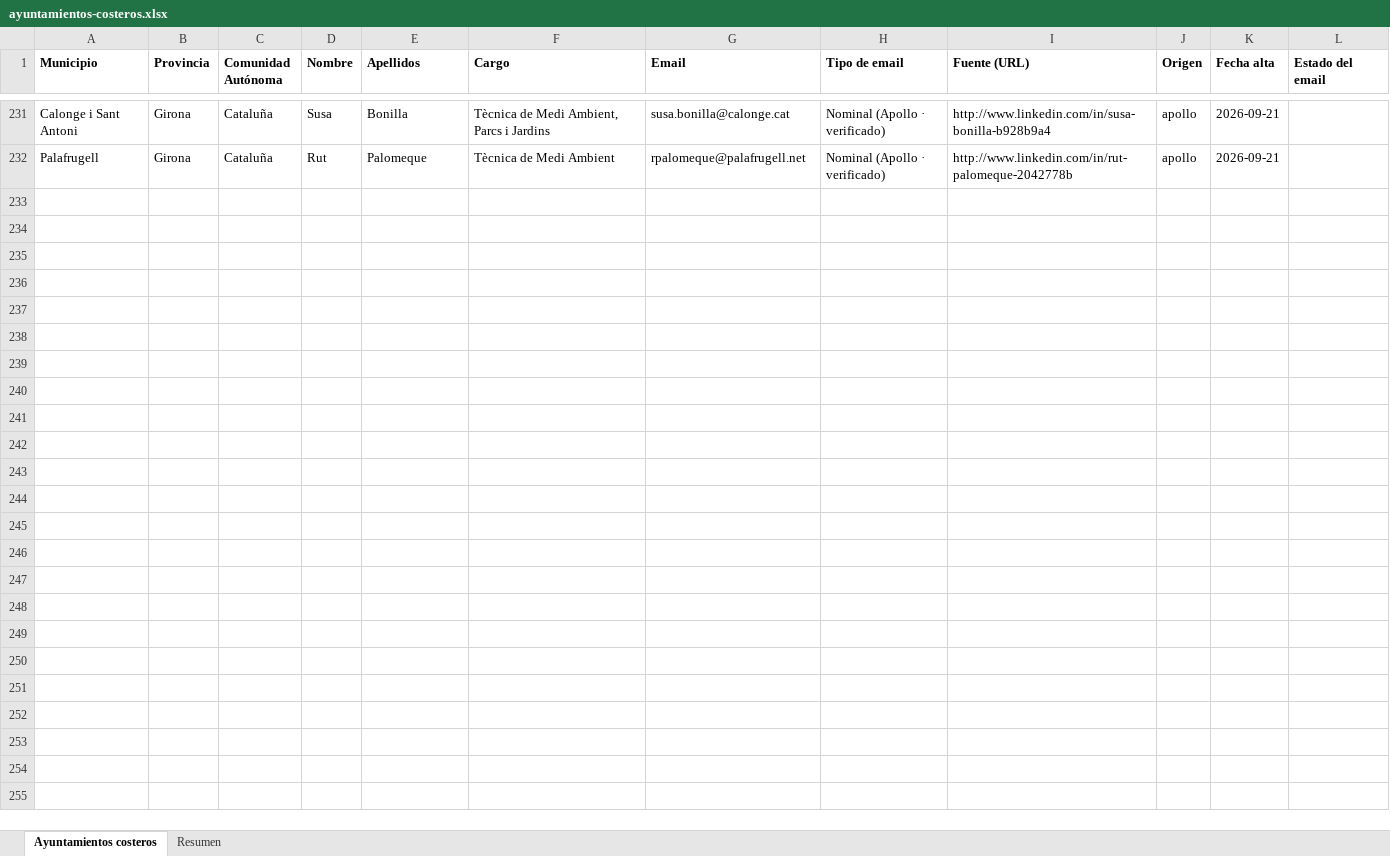
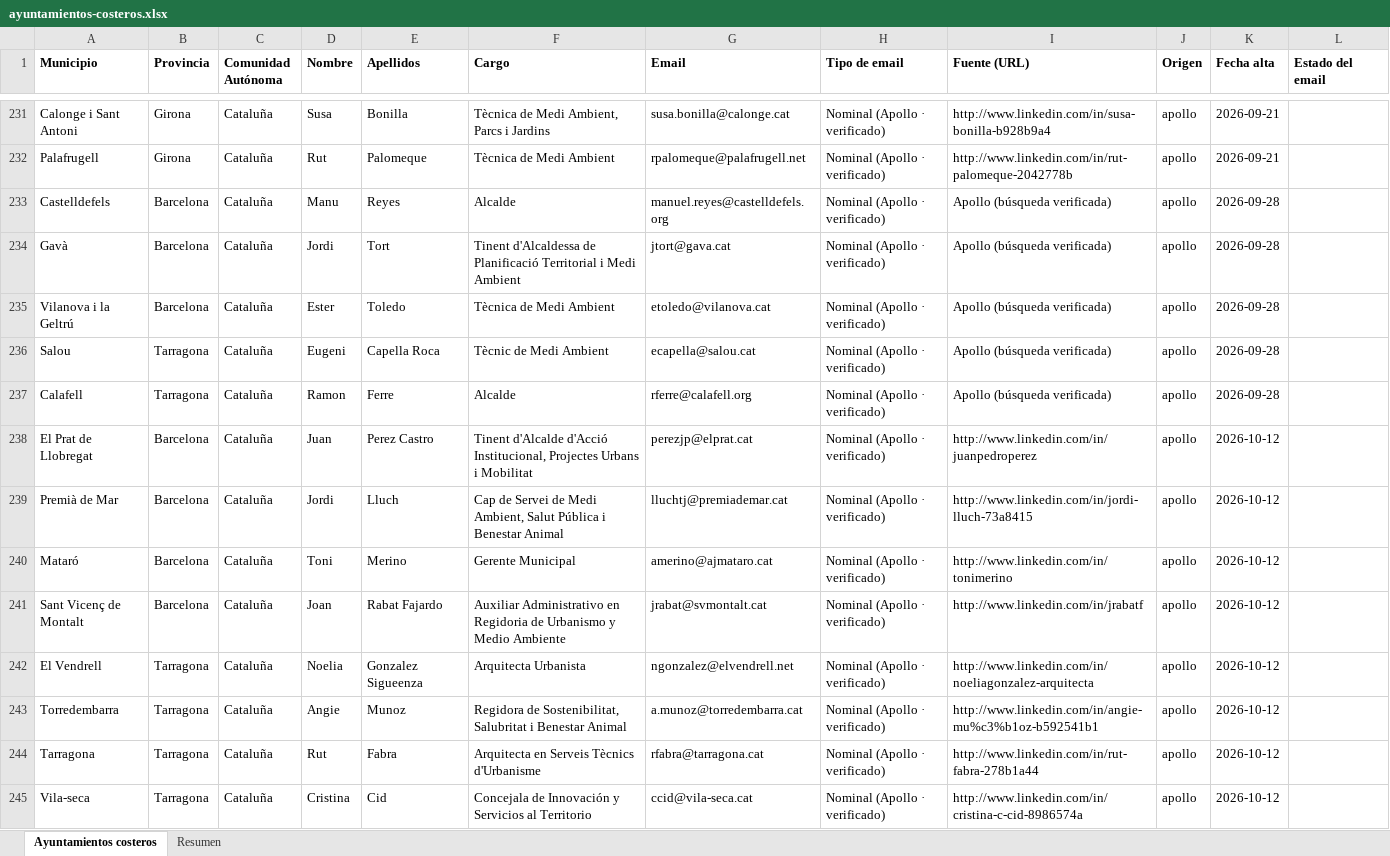
Before and after one commit to GravityWaveai/Estrategia-Mobiliario, an Excel workbook: data/ayuntamientos-costeros.xlsx, sheet Ayuntamientos costeros, drawn as a sheet; only a part is shown, gaps mark what is left out; values as stored, in another font and other column widths than the file's, no borders; the diff names each change by its address in the sheet, - before the commit and + after, or states it on an @@ line.

```diff
--- a/data/ayuntamientos-costeros.xlsx (sheet Ayuntamientos costeros)
+++ b/data/ayuntamientos-costeros.xlsx (sheet Ayuntamientos costeros)
+row 233: Castelldefels | Barcelona | Cataluña | Manu | Reyes | Alcalde | manuel.reyes@castelldefels.org | Nominal (Apollo · verificado) | Apollo (búsqueda verificada) | apollo | 2026-09-28
+row 234: Gavà | Barcelona | Cataluña | Jordi | Tort | Tinent d'Alcaldessa de Planificació Territorial i Medi Ambient | jtort@gava.cat | Nominal (Apollo · verificado) | Apollo (búsqueda verificada) | apollo | 2026-09-28
+row 235: Vilanova i la Geltrú | Barcelona | Cataluña | Ester | Toledo | Tècnica de Medi Ambient | etoledo@vilanova.cat | Nominal (Apollo · verificado) | Apollo (búsqueda verificada) | apollo | 2026-09-28
+row 236: Salou | Tarragona | Cataluña | Eugeni | Capella Roca | Tècnic de Medi Ambient | ecapella@salou.cat | Nominal (Apollo · verificado) | Apollo (búsqueda verificada) | apollo | 2026-09-28
+row 237: Calafell | Tarragona | Cataluña | Ramon | Ferre | Alcalde | rferre@calafell.org | Nominal (Apollo · verificado) | Apollo (búsqueda verificada) | apollo | 2026-09-28
+row 238: El Prat de Llobregat | Barcelona | Cataluña | Juan | Perez Castro | Tinent d'Alcalde d'Acció Institucional, Projectes Urbans i Mobilitat | perezjp@elprat.cat | Nominal (Apollo · verificado) | http://www.linkedin.com/in/juanpedroperez | apollo | 2026-10-12
+row 239: Premià de Mar | Barcelona | Cataluña | Jordi | Lluch | Cap de Servei de Medi Ambient, Salut Pública i Benestar Animal | lluchtj@premiademar.cat | Nominal (Apollo · verificado) | http://www.linkedin.com/in/jordi-lluch-73a8415 | apollo | 2026-10-12
+row 240: Mataró | Barcelona | Cataluña | Toni | Merino | Gerente Municipal | amerino@ajmataro.cat | Nominal (Apollo · verificado) | http://www.linkedin.com/in/tonimerino | apollo | 2026-10-12
+row 241: Sant Vicenç de Montalt | Barcelona | Cataluña | Joan | Rabat Fajardo | Auxiliar Administrativo en Regidoria de Urbanismo y Medio Ambiente | jrabat@svmontalt.cat | Nominal (Apollo · verificado) | http://www.linkedin.com/in/jrabatf | apollo | 2026-10-12
+row 242: El Vendrell | Tarragona | Cataluña | Noelia | Gonzalez Sigueenza | Arquitecta Urbanista | ngonzalez@elvendrell.net | Nominal (Apollo · verificado) | http://www.linkedin.com/in/noeliagonzalez-arquitecta | apollo | 2026-10-12
+row 243: Torredembarra | Tarragona | Cataluña | Angie | Munoz | Regidora de Sostenibilitat, Salubritat i Benestar Animal | a.munoz@torredembarra.cat | Nominal (Apollo · verificado) | http://www.linkedin.com/in/angie-mu%c3%b1oz-b592541b1 | apollo | 2026-10-12
+row 244: Tarragona | Tarragona | Cataluña | Rut | Fabra | Arquitecta en Serveis Tècnics d'Urbanisme | rfabra@tarragona.cat | Nominal (Apollo · verificado) | http://www.linkedin.com/in/rut-fabra-278b1a44 | apollo | 2026-10-12
+row 245: Vila-seca | Tarragona | Cataluña | Cristina | Cid | Concejala de Innovación y Servicios al Territorio | ccid@vila-seca.cat | Nominal (Apollo · verificado) | http://www.linkedin.com/in/cristina-c-cid-8986574a | apollo | 2026-10-12
```
Also changed, not shown: sheet Resumen, 2 other files.
